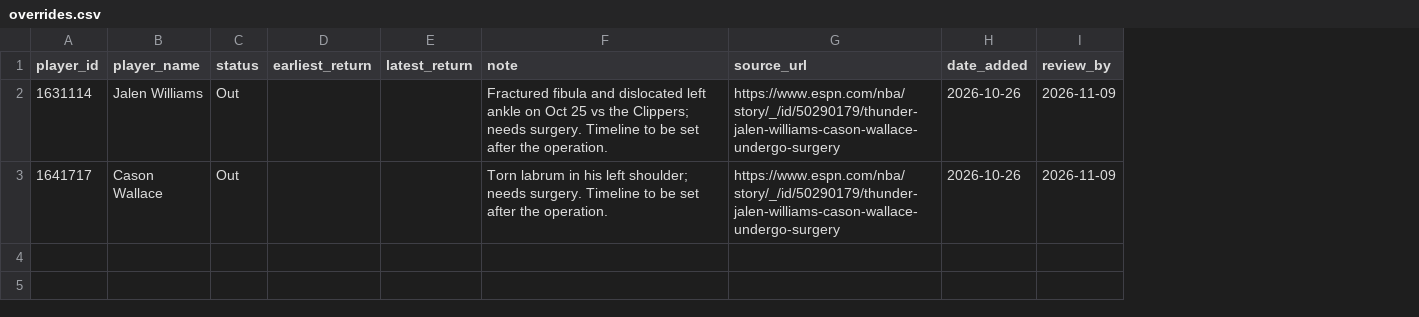
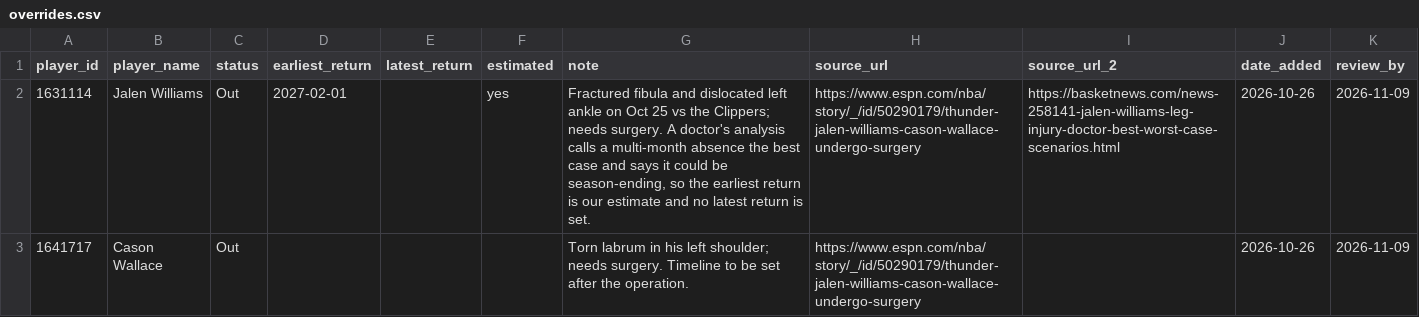
Before and after one commit to rarunach03/next82, a CSV file: data/overrides.csv, drawn as a sheet; addresses are those after the commit; the diff names each change by its address in the sheet, - before the commit and + after, or states it on an @@ line.

Commit message:
Overrides: estimated earliest returns and a second source
- New optional columns: estimated (our estimate, not a team timeline; the site says
  so) and source_url_2
- With no latest return, the point is the middle of the range (0 more games up to a
  return at the earliest date), not the best case of returning on the earliest date
- Jalen Williams: estimated earliest return Feb 1, 2027, no latest return (could be
  season-ending), with Basketnews' doctor analysis as a second source; updated
  forecast 38 -> 18 games, fantasy rest-of-season games 35 -> 15

```diff
--- a/data/overrides.csv
+++ b/data/overrides.csv
+column F (estimated), row 2: yes
+column I (source_url_2), row 2: https://basketnews.com/news-258141-jalen-williams-leg-injury-doctor-best-worst-case-scenarios.html
-D2 (earliest_return): (empty)
+D2 (earliest_return): 2027-02-01
-G2 (note): …needs surgery. Timeline to be set after the operation.
+G2 (note): …needs surgery. A doctor's analysis calls a multi-month absence the best case and says it could be season-ending, so the earliest return is our estimate and no latest return is set.
```
Also changed, not shown: 12 other files.
